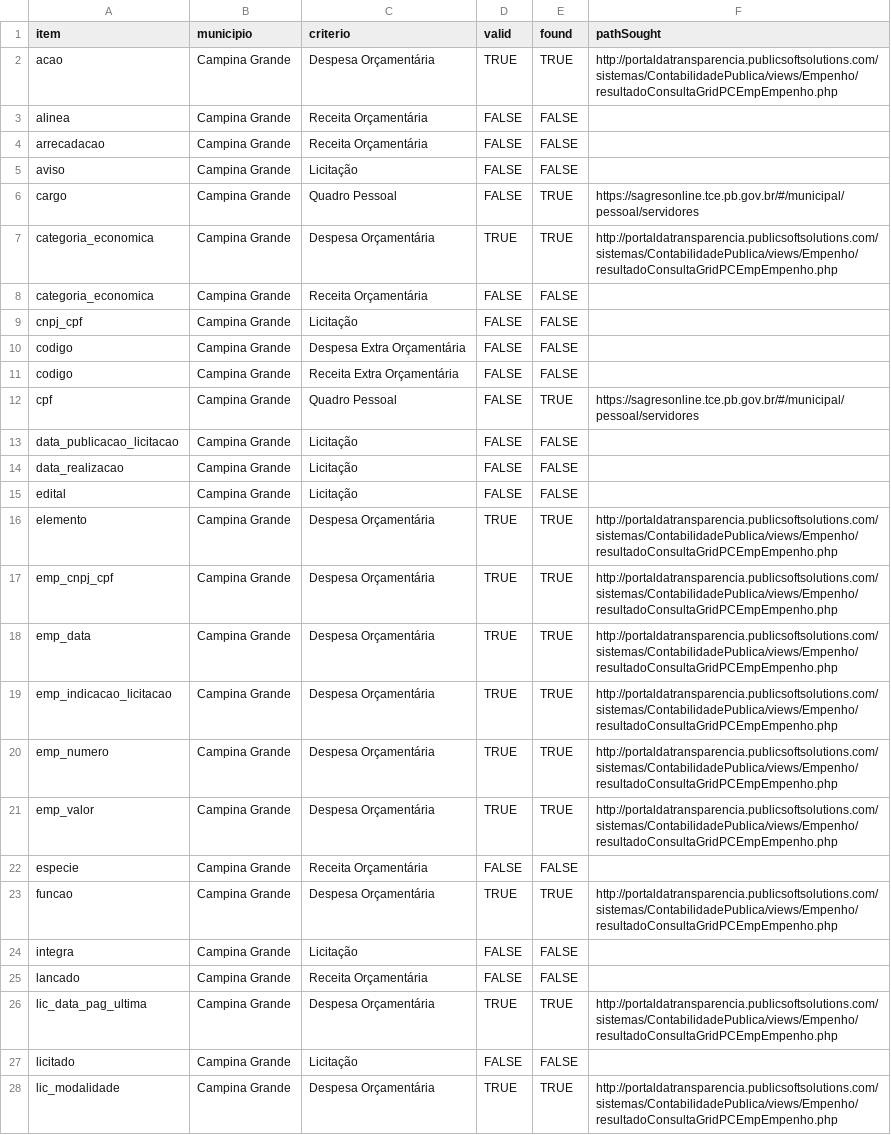
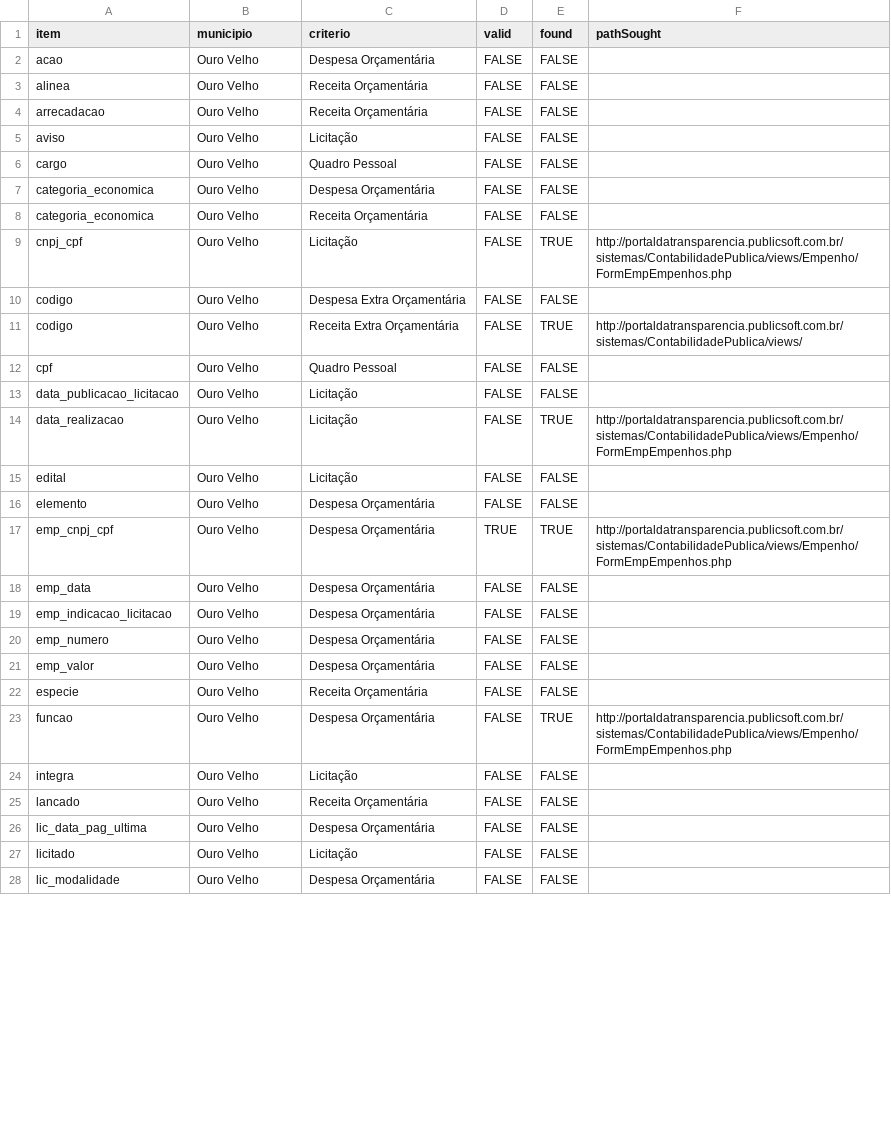
Before and after one commit to joserafael97/analyze-auditor-crawlers, a CSV file: data/resultados_avaliacoes.csv, drawn as a sheet; only a part is shown; the diff covers the shown part only.

```diff
--- a/data/resultados_avaliacoes.csv
+++ b/data/resultados_avaliacoes.csv
@@ -1,28 +1,28 @@
 item,municipio,criterio,valid,found,pathSought
-acao,Campina Grande,Despesa Orçamentária,TRUE,TRUE,http://portaldatransparencia.publicsoftsolutions.com/sistemas/ContabilidadePublica/views/Empenho/resultadoConsultaGridPCEmpEmpenho.php
-alinea,Campina Grande,Receita Orçamentária,FALSE,FALSE,
-arrecadacao,Campina Grande,Receita Orçamentária,FALSE,FALSE,
-aviso,Campina Grande,Licitação,FALSE,FALSE,
-cargo,Campina Grande,Quadro Pessoal,FALSE,TRUE,https://sagresonline.tce.pb.gov.br/#/municipal/pessoal/servidores
-categoria_economica,Campina Grande,Despesa Orçamentária,TRUE,TRUE,http://portaldatransparencia.publicsoftsolutions.com/sistemas/ContabilidadePublica/views/Empenho/resultadoConsultaGridPCEmpEmpenho.php
-categoria_economica,Campina Grande,Receita Orçamentária,FALSE,FALSE,
-cnpj_cpf,Campina Grande,Licitação,FALSE,FALSE,
-codigo,Campina Grande,Despesa Extra Orçamentária,FALSE,FALSE,
-codigo,Campina Grande,Receita Extra Orçamentária,FALSE,FALSE,
-cpf,Campina Grande,Quadro Pessoal,FALSE,TRUE,https://sagresonline.tce.pb.gov.br/#/municipal/pessoal/servidores
-data_publicacao_licitacao,Campina Grande,Licitação,FALSE,FALSE,
-data_realizacao,Campina Grande,Licitação,FALSE,FALSE,
-edital,Campina Grande,Licitação,FALSE,FALSE,
-elemento,Campina Grande,Despesa Orçamentária,TRUE,TRUE,http://portaldatransparencia.publicsoftsolutions.com/sistemas/ContabilidadePublica/views/Empenho/resultadoConsultaGridPCEmpEmpenho.php
-emp_cnpj_cpf,Campina Grande,Despesa Orçamentária,TRUE,TRUE,http://portaldatransparencia.publicsoftsolutions.com/sistemas/ContabilidadePublica/views/Empenho/resultadoConsultaGridPCEmpEmpenho.php
-emp_data,Campina Grande,Despesa Orçamentária,TRUE,TRUE,http://portaldatransparencia.publicsoftsolutions.com/sistemas/ContabilidadePublica/views/Empenho/resultadoConsultaGridPCEmpEmpenho.php
-emp_indicacao_licitacao,Campina Grande,Despesa Orçamentária,TRUE,TRUE,http://portaldatransparencia.publicsoftsolutions.com/sistemas/ContabilidadePublica/views/Empenho/resultadoConsultaGridPCEmpEmpenho.php
-emp_numero,Campina Grande,Despesa Orçamentária,TRUE,TRUE,http://portaldatransparencia.publicsoftsolutions.com/sistemas/ContabilidadePublica/views/Empenho/resultadoConsultaGridPCEmpEmpenho.php
-emp_valor,Campina Grande,Despesa Orçamentária,TRUE,TRUE,http://portaldatransparencia.publicsoftsolutions.com/sistemas/ContabilidadePublica/views/Empenho/resultadoConsultaGridPCEmpEmpenho.php
-especie,Campina Grande,Receita Orçamentária,FALSE,FALSE,
-funcao,Campina Grande,Despesa Orçamentária,TRUE,TRUE,http://portaldatransparencia.publicsoftsolutions.com/sistemas/ContabilidadePublica/views/Empenho/resultadoConsultaGridPCEmpEmpenho.php
-integra,Campina Grande,Licitação,FALSE,FALSE,
-lancado,Campina Grande,Receita Orçamentária,FALSE,FALSE,
-lic_data_pag_ultima,Campina Grande,Despesa Orçamentária,TRUE,TRUE,http://portaldatransparencia.publicsoftsolutions.com/sistemas/ContabilidadePublica/views/Empenho/resultadoConsultaGridPCEmpEmpenho.php
-licitado,Campina Grande,Licitação,FALSE,FALSE,
-lic_modalidade,Campina Grande,Despesa Orçamentária,TRUE,TRUE,http://portaldatransparencia.publicsoftsolutions.com/sistemas/ContabilidadePublica/views/Empenho/resultadoConsultaGridPCEmpEmpenho.php
+acao,Ouro Velho,Despesa Orçamentária,FALSE,FALSE,
+alinea,Ouro Velho,Receita Orçamentária,FALSE,FALSE,
+arrecadacao,Ouro Velho,Receita Orçamentária,FALSE,FALSE,
+aviso,Ouro Velho,Licitação,FALSE,FALSE,
+cargo,Ouro Velho,Quadro Pessoal,FALSE,FALSE,
+categoria_economica,Ouro Velho,Despesa Orçamentária,FALSE,FALSE,
+categoria_economica,Ouro Velho,Receita Orçamentária,FALSE,FALSE,
+cnpj_cpf,Ouro Velho,Licitação,FALSE,TRUE,http://portaldatransparencia.publicsoft.com.br/sistemas/ContabilidadePublica/views/Empenho/FormEmpEmpenhos.php
+codigo,Ouro Velho,Despesa Extra Orçamentária,FALSE,FALSE,
+codigo,Ouro Velho,Receita Extra Orçamentária,FALSE,TRUE,http://portaldatransparencia.publicsoft.com.br/sistemas/ContabilidadePublica/views/
+cpf,Ouro Velho,Quadro Pessoal,FALSE,FALSE,
+data_publicacao_licitacao,Ouro Velho,Licitação,FALSE,FALSE,
+data_realizacao,Ouro Velho,Licitação,FALSE,TRUE,http://portaldatransparencia.publicsoft.com.br/sistemas/ContabilidadePublica/views/Empenho/FormEmpEmpenhos.php
+edital,Ouro Velho,Licitação,FALSE,FALSE,
+elemento,Ouro Velho,Despesa Orçamentária,FALSE,FALSE,
+emp_cnpj_cpf,Ouro Velho,Despesa Orçamentária,TRUE,TRUE,http://portaldatransparencia.publicsoft.com.br/sistemas/ContabilidadePublica/views/Empenho/FormEmpEmpenhos.php
+emp_data,Ouro Velho,Despesa Orçamentária,FALSE,FALSE,
+emp_indicacao_licitacao,Ouro Velho,Despesa Orçamentária,FALSE,FALSE,
+emp_numero,Ouro Velho,Despesa Orçamentária,FALSE,FALSE,
+emp_valor,Ouro Velho,Despesa Orçamentária,FALSE,FALSE,
+especie,Ouro Velho,Receita Orçamentária,FALSE,FALSE,
+funcao,Ouro Velho,Despesa Orçamentária,FALSE,TRUE,http://portaldatransparencia.publicsoft.com.br/sistemas/ContabilidadePublica/views/Empenho/FormEmpEmpenhos.php
+integra,Ouro Velho,Licitação,FALSE,FALSE,
+lancado,Ouro Velho,Receita Orçamentária,FALSE,FALSE,
+lic_data_pag_ultima,Ouro Velho,Despesa Orçamentária,FALSE,FALSE,
+licitado,Ouro Velho,Licitação,FALSE,FALSE,
+lic_modalidade,Ouro Velho,Despesa Orçamentária,FALSE,FALSE,
```
Also changed, not shown: 1 added row and 63 edited cells elsewhere in this file, data/gabaritos/Gabaritos - todos.csv, 2 other files.
